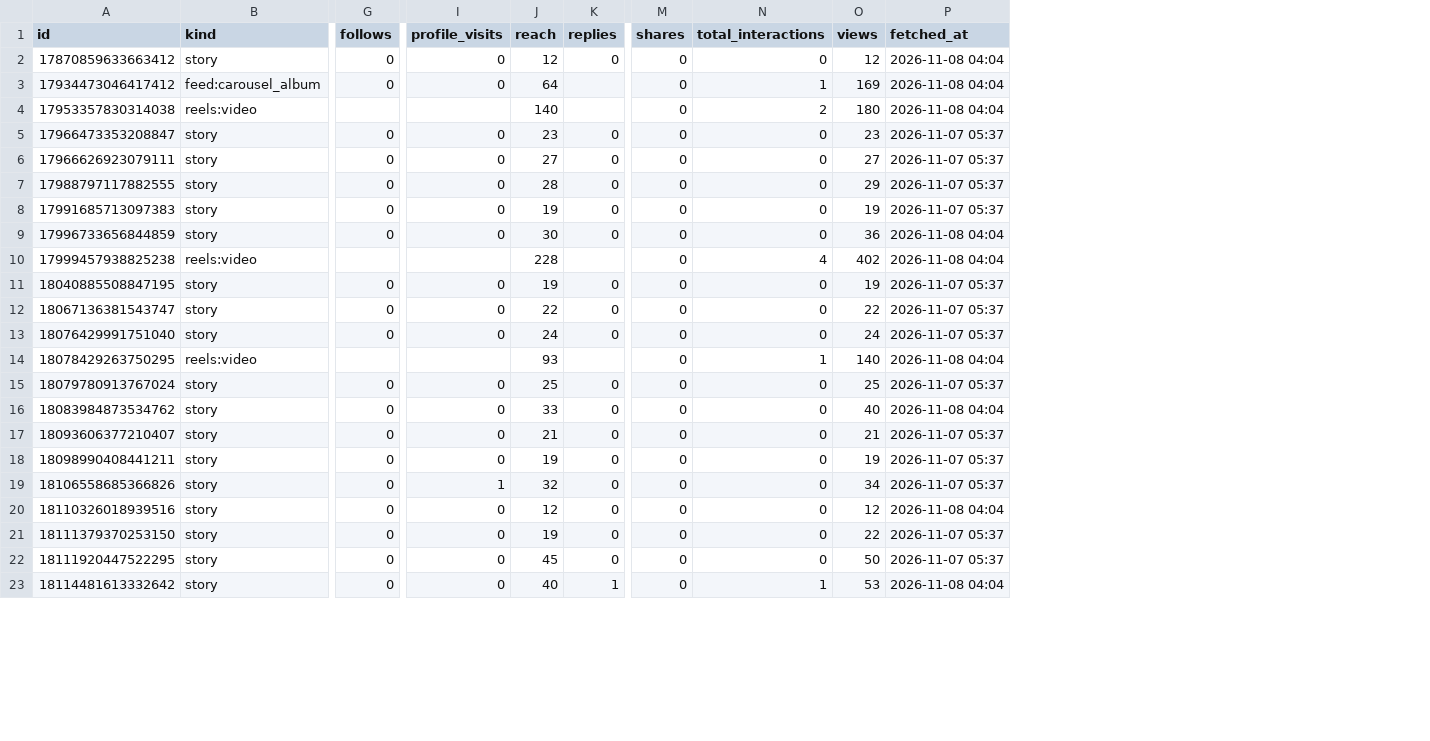
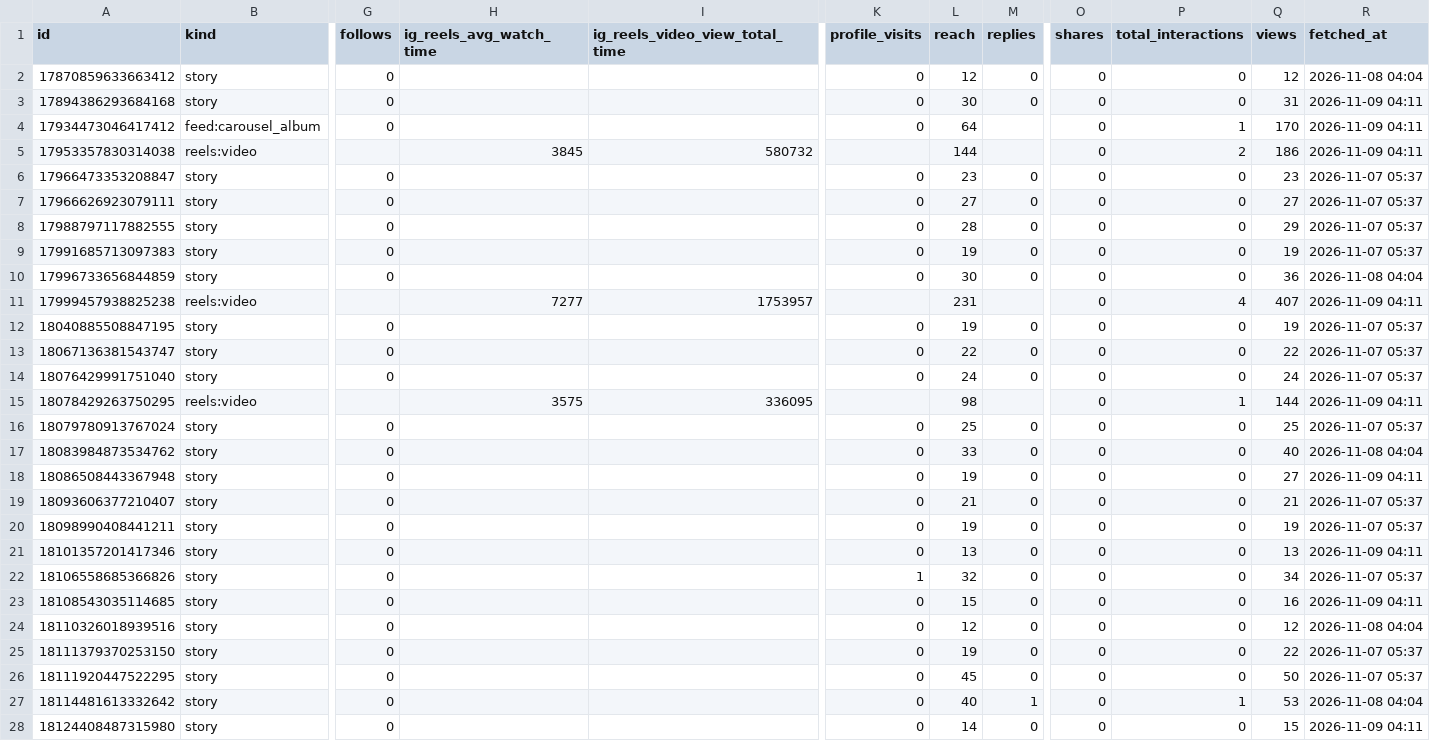
Before and after one commit to kiichi4268/-ai_employees-, a CSV file: data/insights/media.csv, drawn as a sheet; only a part is shown, gaps mark what is left out; addresses are those after the commit; rows hold the shown columns only; the diff covers the shown part only; the diff names each change by its address in the sheet, - before the commit and + after, or states it on an @@ line.

Commit message:
insights: 2026-11-09

```diff
--- a/data/insights/media.csv
+++ b/data/insights/media.csv
+column H (ig_reels_avg_watch_time), rows 5-15: 3845 |  |  |  |  |  | 7277 |  |  |  | 3575
+column I (ig_reels_video_view_total_time), rows 5-15: 580732 |  |  |  |  |  | 1753957 |  |  |  | 336095
+row 3: 17894386293684168 | story | 0 |  |  | 0 | 30 | 0 | 0 | 0 | 31 | 2026-11-09 04:11
-Q4 (views): 169
+Q4 (views): 170
-R4:R5 (fetched_at): 2026-11-08 04:04
+R4:R5 (fetched_at): 2026-11-09 04:11
-L5 (reach): 140
+L5 (reach): 144
-Q5 (views): 180
+Q5 (views): 186
-L11 (reach): 228
+L11 (reach): 231
-Q11 (views): 402
+Q11 (views): 407
-R11 (fetched_at): 2026-11-08 04:04
+R11 (fetched_at): 2026-11-09 04:11
-L15 (reach): 93
+L15 (reach): 98
-Q15 (views): 140
+Q15 (views): 144
-R15 (fetched_at): 2026-11-08 04:04
+R15 (fetched_at): 2026-11-09 04:11
+row 18: 18086508443367948 | story | 0 |  |  | 0 | 19 | 0 | 0 | 0 | 27 | 2026-11-09 04:11
+row 21: 18101357201417346 | story | 0 |  |  | 0 | 13 | 0 | 0 | 0 | 13 | 2026-11-09 04:11
+row 23: 18108543035114685 | story | 0 |  |  | 0 | 15 | 0 | 0 | 0 | 16 | 2026-11-09 04:11
+row 28: 18124408487315980 | story | 0 |  |  | 0 | 14 | 0 | 0 | 0 | 15 | 2026-11-09 04:11
```
Also changed, not shown: 8 added rows and 2 edited cells elsewhere in this file, data/insights/account_daily.csv.
